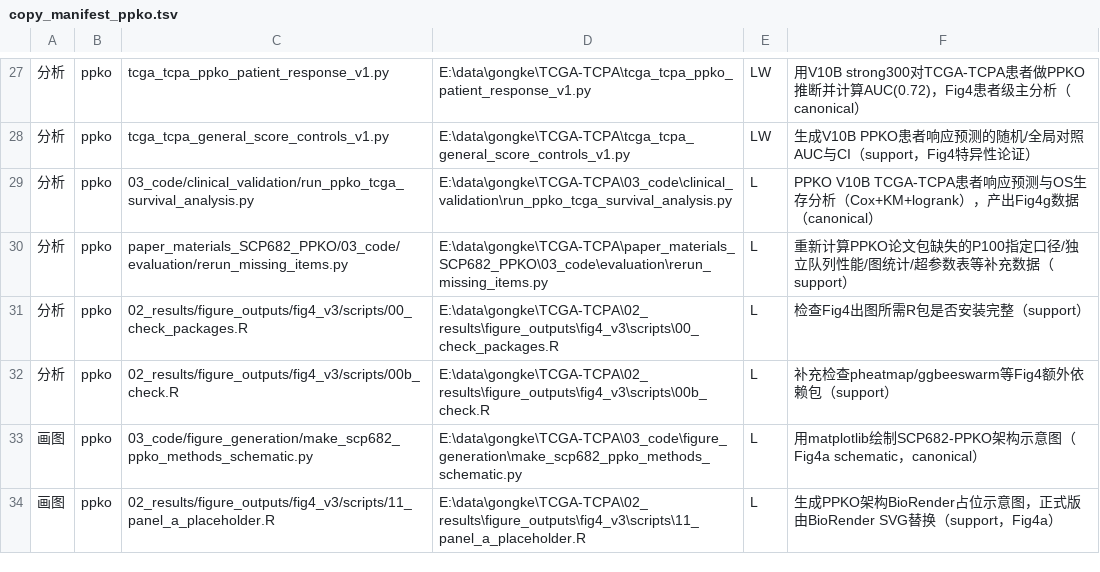
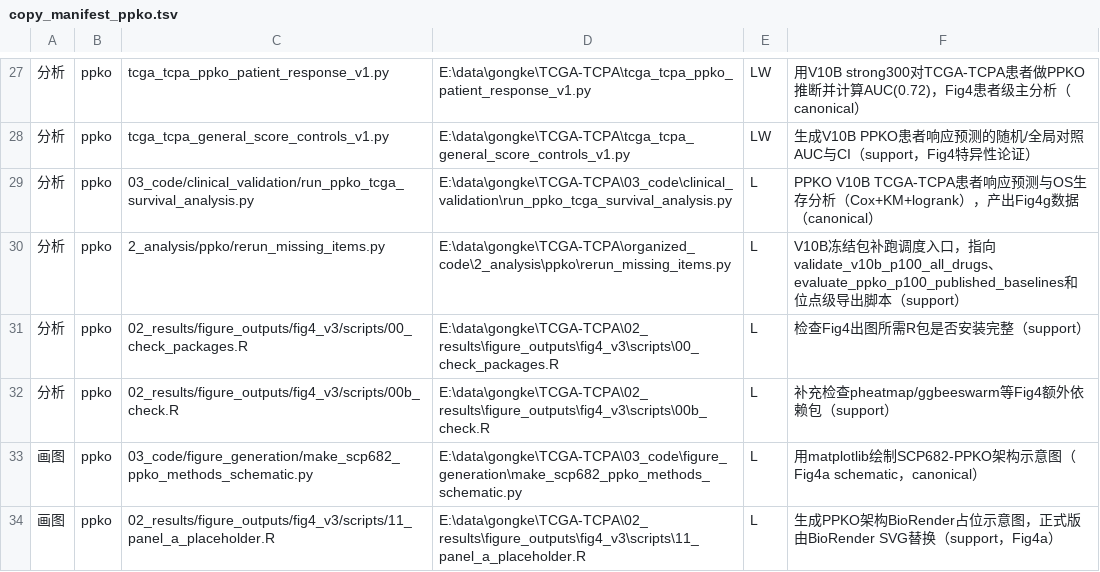
Before and after one commit to Hutao-qiqi/rna2phospho-dual-output, a TSV file: organized_code/reproduction_chains/copy_manifest_ppko.tsv, drawn as a sheet; only a part is shown, gaps mark what is left out.

```diff
--- a/organized_code/reproduction_chains/copy_manifest_ppko.tsv
+++ b/organized_code/reproduction_chains/copy_manifest_ppko.tsv
@@ -29,3 +29,3 @@
 分析	ppko	03_code/clinical_validation/run_ppko_tcga_survival_analysis.py	E:\data\gongke\TCGA-TCPA\03_code\clinical_validation\run_ppko_tcga_survival_analysis.py	L	PPKO V10B TCGA-TCPA患者响应预测与OS生存分析（Cox+KM+logrank），产出Fig4g数据（canonical）
-分析	ppko	paper_materials_SCP682_PPKO/03_code/evaluation/rerun_missing_items.py	E:\data\gongke\TCGA-TCPA\paper_materials_SCP682_PPKO\03_code\evaluation\rerun_missing_items.py	L	重新计算PPKO论文包缺失的P100指定口径/独立队列性能/图统计/超参数表等补充数据（support）
+分析	ppko	2_analysis/ppko/rerun_missing_items.py	E:\data\gongke\TCGA-TCPA\organized_code\2_analysis\ppko\rerun_missing_items.py	L	V10B冻结包补跑调度入口，指向validate_v10b_p100_all_drugs、evaluate_ppko_p100_published_baselines和位点级导出脚本（support）
 分析	ppko	02_results/figure_outputs/fig4_v3/scripts/00_check_packages.R	E:\data\gongke\TCGA-TCPA\02_results\figure_outputs\fig4_v3\scripts\00_check_packages.R	L	检查Fig4出图所需R包是否安装完整（support）
```
Also changed, not shown: organized_code/_copy_index.tsv, 11 other files.
